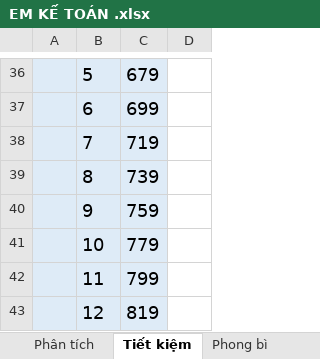
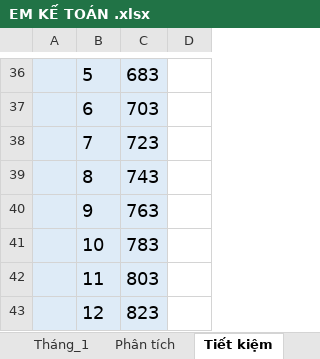
Before and after one commit to lengocthien18091997/Chat, an Excel workbook: EM KẾ TOÁN .xlsx, sheet Tiết kiệm, drawn as a sheet; only a part is shown, gaps mark what is left out; values as stored, in another font and other column widths than the file's, no borders; charts and pictures not drawn; the diff covers the shown part only; the diff names each change by its address in the sheet, - before the commit and + after, or states it on an @@ line.

```diff
--- a/EM KẾ TOÁN .xlsx (sheet Tiết kiệm)
+++ b/EM KẾ TOÁN .xlsx (sheet Tiết kiệm)
+sheet tab: Tháng_1
-C36: 679
+C36: 683
-C37: 699
+C37: 703
-C38: 719
+C38: 723
-C39: 739
+C39: 743
-C40: 759
+C40: 763
-C41: 779
+C41: 783
-C42: 799
+C42: 803
-C43: 819
+C43: 823
```
Also changed, not shown: 28 edited cells elsewhere in this sheet, sheet Phân tích, sheet Tháng_12_22, charts or pictures.
